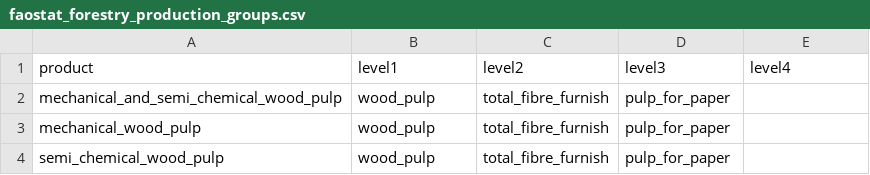
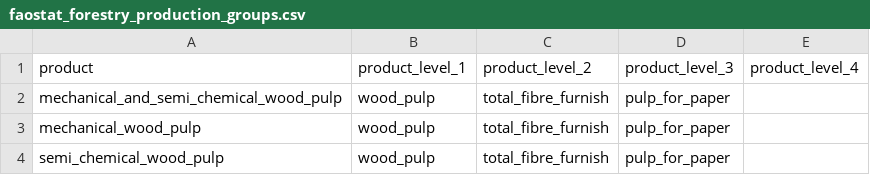
Before and after one commit to paulrougieux/biotrade, a CSV file: biotrade/config_data/faostat_forestry_production_groups.csv, drawn as a sheet; only a part is shown.

Commit message:
Update product groups and rename columns to product_level_1, 2, 3, 4

```diff
--- a/biotrade/config_data/faostat_forestry_production_groups.csv
+++ b/biotrade/config_data/faostat_forestry_production_groups.csv
@@ -1,2 +1,2 @@
-product,level1,level2,level3,level4
+product,product_level_1,product_level_2,product_level_3,product_level_4
 mechanical_and_semi_chemical_wood_pulp,wood_pulp,total_fibre_furnish,pulp_for_paper,
```
Also changed, not shown: biotrade/config_data/faostat_forestry_trade_groups.csv, 1 other file.
